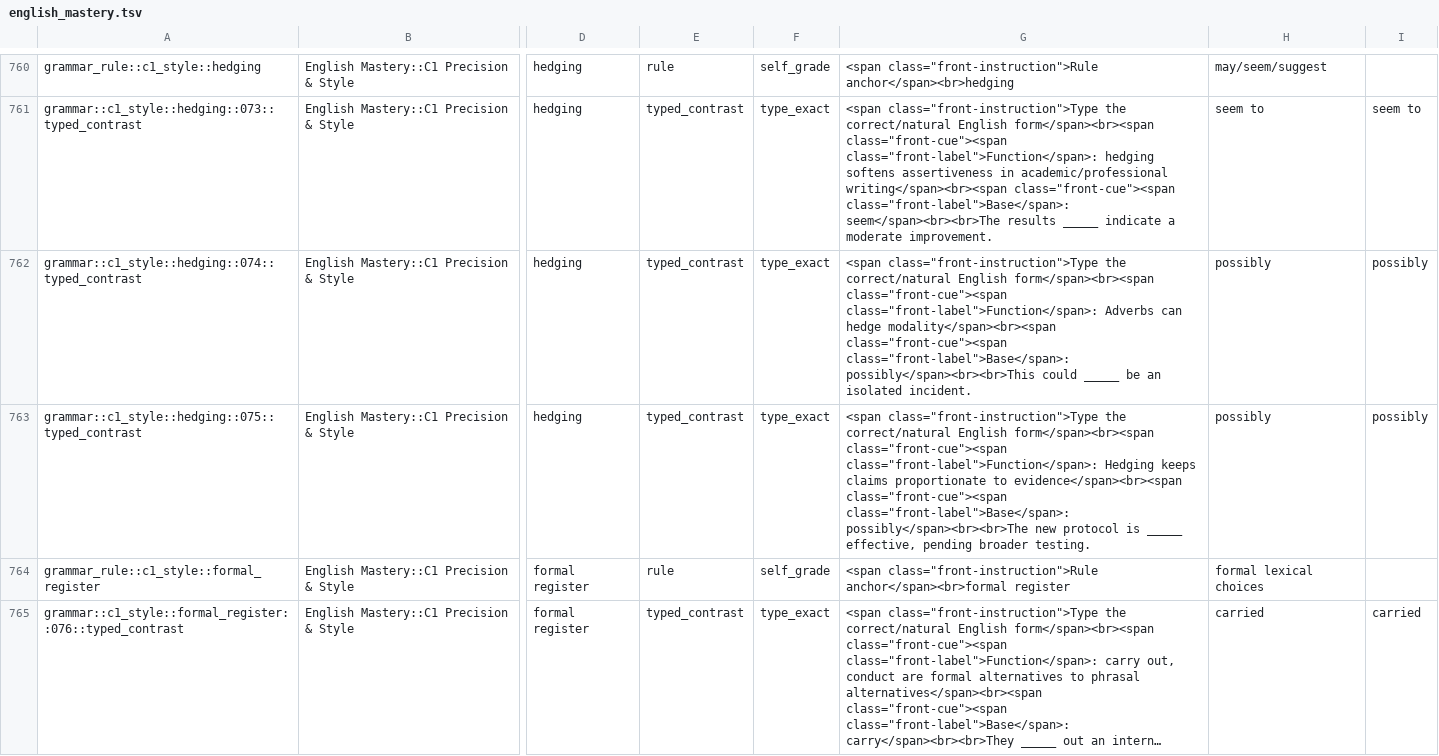
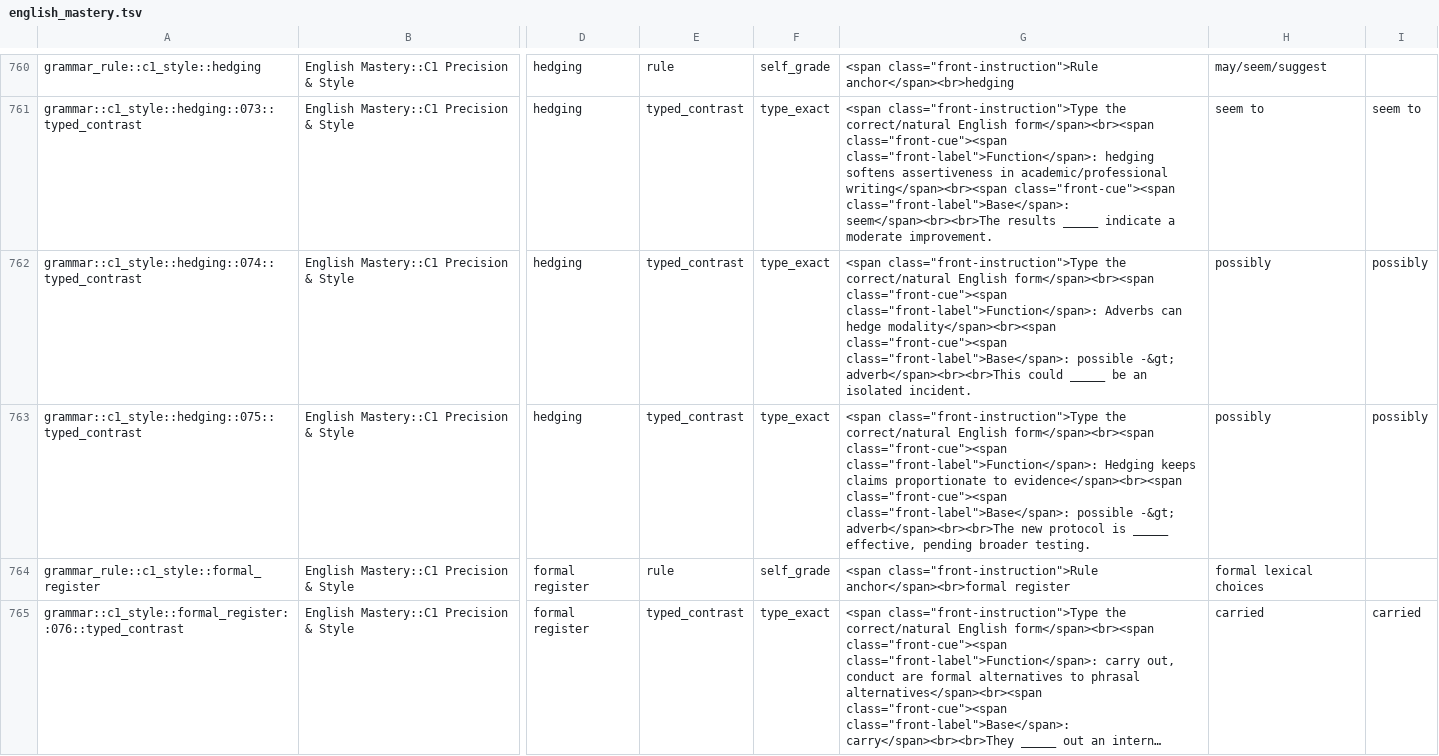
Before and after one commit to PlaneInABottle/ankiDecks, a TSV file: generated/english_mastery/english_mastery.tsv, drawn as a sheet; only a part is shown, gaps mark what is left out; long unchanged cells end in …; the diff covers the shown part only; the diff names each change by its address in the sheet, - before the commit and + after, or states it on an @@ line.

Commit message:
Fix deck translation quality issues

```diff
--- a/generated/english_mastery/english_mastery.tsv
+++ b/generated/english_mastery/english_mastery.tsv
-G762: …class="front-cue"><span class="front-label">Base</span>: possibly</span><br><br>This could _____…
+G762: …class="front-cue"><span class="front-label">Base</span>: possible -&gt; adverb</span><br><br>This could _____…
-G763: …class="front-cue"><span class="front-label">Base</span>: possibly</span><br><br>The new protocol…
+G763: …class="front-cue"><span class="front-label">Base</span>: possible -&gt; adverb</span><br><br>The new protocol…
```
Also changed, not shown: 26 edited cells elsewhere in this file, generated/english_4000/english_turkish_production.tsv, 6 other files.
